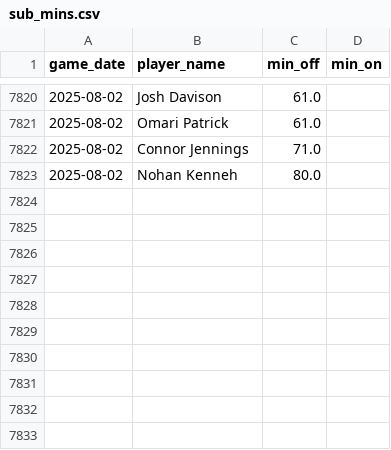
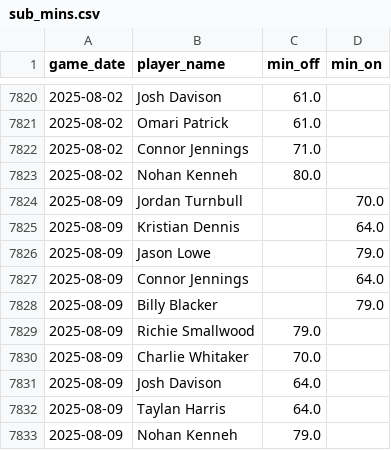
Before and after one commit to petebrown/data-updater-v2, a CSV file: data-r/sub_mins.csv, drawn as a sheet; only a part is shown, gaps mark what is left out.

```diff
--- a/data-r/sub_mins.csv
+++ b/data-r/sub_mins.csv
@@ -7823 +7823,11 @@ game_date,player_name,min_off,min_on
 2025-08-02,Nohan Kenneh,80.0,
+2025-08-09,Jordan Turnbull,,70.0
+2025-08-09,Kristian Dennis,,64.0
+2025-08-09,Jason Lowe,,79.0
+2025-08-09,Connor Jennings,,64.0
+2025-08-09,Billy Blacker,,79.0
+2025-08-09,Richie Smallwood,79.0,
+2025-08-09,Charlie Whitaker,70.0,
+2025-08-09,Josh Davison,64.0,
+2025-08-09,Taylan Harris,64.0,
+2025-08-09,Nohan Kenneh,79.0,
```
Also changed, not shown: data-r/subs.csv, data/league_tables.csv, 21 other files.
